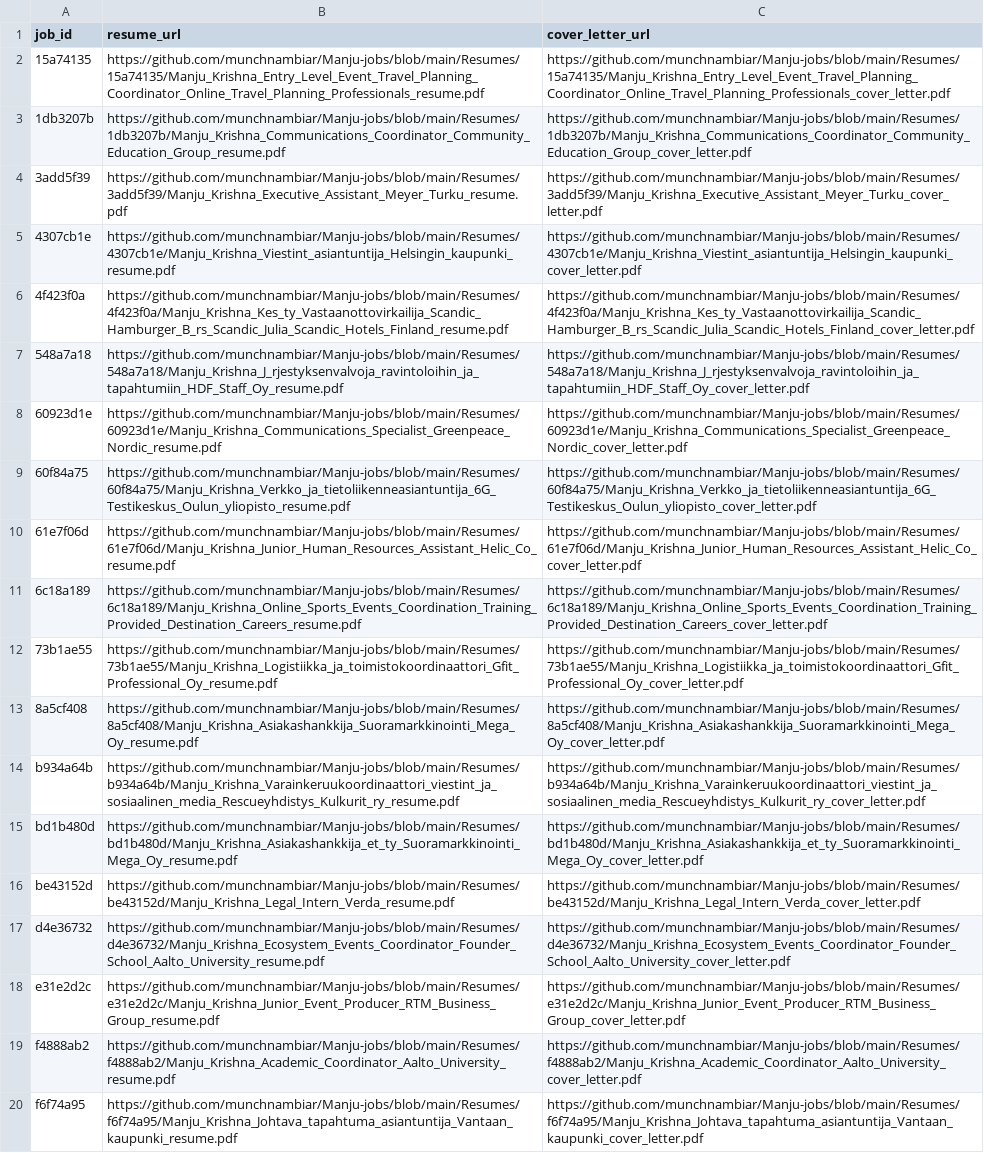
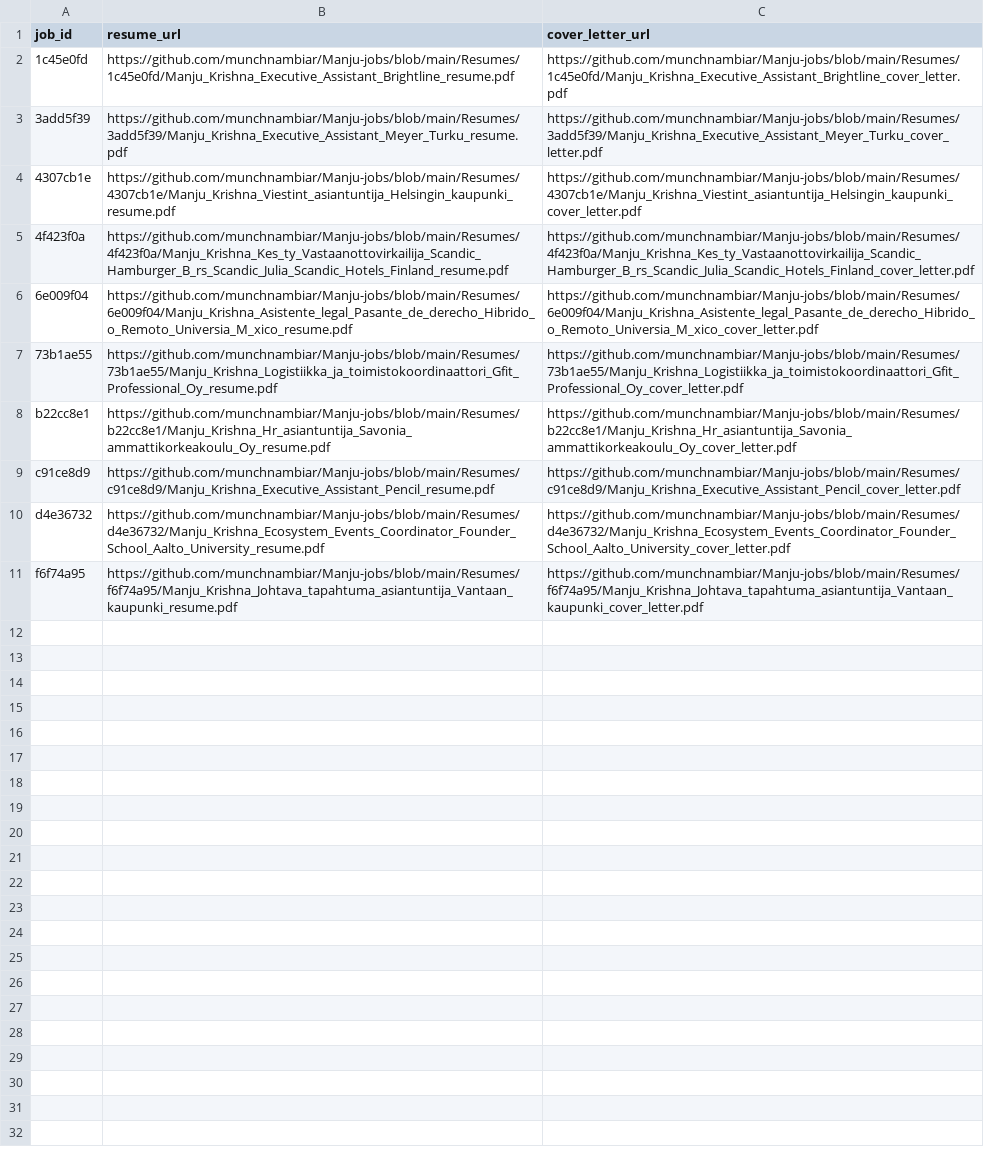
Before and after one commit to vinchess1989/manju-jobs-dashboard, a CSV file: input.csv, drawn as a sheet.

Commit message:
Update resume links for local LLM batch b22cc8e1 1c45e0fd c91ce8d9 6e009f04

```diff
--- a/input.csv
+++ b/input.csv
@@ -1,4 +1,3 @@
 job_id,resume_url,cover_letter_url
-15a74135,https://github.com/munchnambiar/Manju-jobs/blob/main/Resumes/15a74135/Manju_Krishna_Entry_Level_Event_Travel_Planning_Coordinator_Online_Travel_Planning_Professionals_resume.pdf,https://github.com/munchnambiar/Manju-jobs/blob/main/Resumes/15a74135/Manju_Krishna_Entry_Level_Event_Travel_Planning_Coordinator_Online_Travel_Planning_Professionals_cover_letter.pdf
-1db3207b,https://github.com/munchnambiar/Manju-jobs/blob/main/Resumes/1db3207b/Manju_Krishna_Communications_Coordinator_Community_Education_Group_resume.pdf,https://github.com/munchnambiar/Manju-jobs/blob/main/Resumes/1db3207b/Manju_Krishna_Communications_Coordinator_Community_Education_Group_cover_letter.pdf
+1c45e0fd,https://github.com/munchnambiar/Manju-jobs/blob/main/Resumes/1c45e0fd/Manju_Krishna_Executive_Assistant_Brightline_resume.pdf,https://github.com/munchnambiar/Manju-jobs/blob/main/Resumes/1c45e0fd/Manju_Krishna_Executive_Assistant_Brightline_cover_letter.pdf
 3add5f39,https://github.com/munchnambiar/Manju-jobs/blob/main/Resumes/3add5f39/Manju_Krishna_Executive_Assistant_Meyer_Turku_resume.pdf,https://github.com/munchnambiar/Manju-jobs/blob/main/Resumes/3add5f39/Manju_Krishna_Executive_Assistant_Meyer_Turku_cover_letter.pdf
@@ -6,15 +5,7 @@ job_id,resume_url,cover_letter_url
 4f423f0a,https://github.com/munchnambiar/Manju-jobs/blob/main/Resumes/4f423f0a/Manju_Krishna_Kes_ty_Vastaanottovirkailija_Scandic_Hamburger_B_rs_Scandic_Julia_Scandic_Hotels_Finland_resume.pdf,https://github.com/munchnambiar/Manju-jobs/blob/main/Resumes/4f423f0a/Manju_Krishna_Kes_ty_Vastaanottovirkailija_Scandic_Hamburger_B_rs_Scandic_Julia_Scandic_Hotels_Finland_cover_letter.pdf
-548a7a18,https://github.com/munchnambiar/Manju-jobs/blob/main/Resumes/548a7a18/Manju_Krishna_J_rjestyksenvalvoja_ravintoloihin_ja_tapahtumiin_HDF_Staff_Oy_resume.pdf,https://github.com/munchnambiar/Manju-jobs/blob/main/Resumes/548a7a18/Manju_Krishna_J_rjestyksenvalvoja_ravintoloihin_ja_tapahtumiin_HDF_Staff_Oy_cover_letter.pdf
-60923d1e,https://github.com/munchnambiar/Manju-jobs/blob/main/Resumes/60923d1e/Manju_Krishna_Communications_Specialist_Greenpeace_Nordic_resume.pdf,https://github.com/munchnambiar/Manju-jobs/blob/main/Resumes/60923d1e/Manju_Krishna_Communications_Specialist_Greenpeace_Nordic_cover_letter.pdf
-60f84a75,https://github.com/munchnambiar/Manju-jobs/blob/main/Resumes/60f84a75/Manju_Krishna_Verkko_ja_tietoliikenneasiantuntija_6G_Testikeskus_Oulun_yliopisto_resume.pdf,https://github.com/munchnambiar/Manju-jobs/blob/main/Resumes/60f84a75/Manju_Krishna_Verkko_ja_tietoliikenneasiantuntija_6G_Testikeskus_Oulun_yliopisto_cover_letter.pdf
-61e7f06d,https://github.com/munchnambiar/Manju-jobs/blob/main/Resumes/61e7f06d/Manju_Krishna_Junior_Human_Resources_Assistant_Helic_Co_resume.pdf,https://github.com/munchnambiar/Manju-jobs/blob/main/Resumes/61e7f06d/Manju_Krishna_Junior_Human_Resources_Assistant_Helic_Co_cover_letter.pdf
-6c18a189,https://github.com/munchnambiar/Manju-jobs/blob/main/Resumes/6c18a189/Manju_Krishna_Online_Sports_Events_Coordination_Training_Provided_Destination_Careers_resume.pdf,https://github.com/munchnambiar/Manju-jobs/blob/main/Resumes/6c18a189/Manju_Krishna_Online_Sports_Events_Coordination_Training_Provided_Destination_Careers_cover_letter.pdf
+6e009f04,https://github.com/munchnambiar/Manju-jobs/blob/main/Resumes/6e009f04/Manju_Krishna_Asistente_legal_Pasante_de_derecho_Hibrido_o_Remoto_Universia_M_xico_resume.pdf,https://github.com/munchnambiar/Manju-jobs/blob/main/Resumes/6e009f04/Manju_Krishna_Asistente_legal_Pasante_de_derecho_Hibrido_o_Remoto_Universia_M_xico_cover_letter.pdf
 73b1ae55,https://github.com/munchnambiar/Manju-jobs/blob/main/Resumes/73b1ae55/Manju_Krishna_Logistiikka_ja_toimistokoordinaattori_Gfit_Professional_Oy_resume.pdf,https://github.com/munchnambiar/Manju-jobs/blob/main/Resumes/73b1ae55/Manju_Krishna_Logistiikka_ja_toimistokoordinaattori_Gfit_Professional_Oy_cover_letter.pdf
-8a5cf408,https://github.com/munchnambiar/Manju-jobs/blob/main/Resumes/8a5cf408/Manju_Krishna_Asiakashankkija_Suoramarkkinointi_Mega_Oy_resume.pdf,https://github.com/munchnambiar/Manju-jobs/blob/main/Resumes/8a5cf408/Manju_Krishna_Asiakashankkija_Suoramarkkinointi_Mega_Oy_cover_letter.pdf
-b934a64b,https://github.com/munchnambiar/Manju-jobs/blob/main/Resumes/b934a64b/Manju_Krishna_Varainkeruukoordinaattori_viestint_ja_sosiaalinen_media_Rescueyhdistys_Kulkurit_ry_resume.pdf,https://github.com/munchnambiar/Manju-jobs/blob/main/Resumes/b934a64b/Manju_Krishna_Varainkeruukoordinaattori_viestint_ja_sosiaalinen_media_Rescueyhdistys_Kulkurit_ry_cover_letter.pdf
-bd1b480d,https://github.com/munchnambiar/Manju-jobs/blob/main/Resumes/bd1b480d/Manju_Krishna_Asiakashankkija_et_ty_Suoramarkkinointi_Mega_Oy_resume.pdf,https://github.com/munchnambiar/Manju-jobs/blob/main/Resumes/bd1b480d/Manju_Krishna_Asiakashankkija_et_ty_Suoramarkkinointi_Mega_Oy_cover_letter.pdf
-be43152d,https://github.com/munchnambiar/Manju-jobs/blob/main/Resumes/be43152d/Manju_Krishna_Legal_Intern_Verda_resume.pdf,https://github.com/munchnambiar/Manju-jobs/blob/main/Resumes/be43152d/Manju_Krishna_Legal_Intern_Verda_cover_letter.pdf
+b22cc8e1,https://github.com/munchnambiar/Manju-jobs/blob/main/Resumes/b22cc8e1/Manju_Krishna_Hr_asiantuntija_Savonia_ammattikorkeakoulu_Oy_resume.pdf,https://github.com/munchnambiar/Manju-jobs/blob/main/Resumes/b22cc8e1/Manju_Krishna_Hr_asiantuntija_Savonia_ammattikorkeakoulu_Oy_cover_letter.pdf
+c91ce8d9,https://github.com/munchnambiar/Manju-jobs/blob/main/Resumes/c91ce8d9/Manju_Krishna_Executive_Assistant_Pencil_resume.pdf,https://github.com/munchnambiar/Manju-jobs/blob/main/Resumes/c91ce8d9/Manju_Krishna_Executive_Assistant_Pencil_cover_letter.pdf
 d4e36732,https://github.com/munchnambiar/Manju-jobs/blob/main/Resumes/d4e36732/Manju_Krishna_Ecosystem_Events_Coordinator_Founder_School_Aalto_University_resume.pdf,https://github.com/munchnambiar/Manju-jobs/blob/main/Resumes/d4e36732/Manju_Krishna_Ecosystem_Events_Coordinator_Founder_School_Aalto_University_cover_letter.pdf
-e31e2d2c,https://github.com/munchnambiar/Manju-jobs/blob/main/Resumes/e31e2d2c/Manju_Krishna_Junior_Event_Producer_RTM_Business_Group_resume.pdf,https://github.com/munchnambiar/Manju-jobs/blob/main/Resumes/e31e2d2c/Manju_Krishna_Junior_Event_Producer_RTM_Business_Group_cover_letter.pdf
-f4888ab2,https://github.com/munchnambiar/Manju-jobs/blob/main/Resumes/f4888ab2/Manju_Krishna_Academic_Coordinator_Aalto_University_resume.pdf,https://github.com/munchnambiar/Manju-jobs/blob/main/Resumes/f4888ab2/Manju_Krishna_Academic_Coordinator_Aalto_University_cover_letter.pdf
 f6f74a95,https://github.com/munchnambiar/Manju-jobs/blob/main/Resumes/f6f74a95/Manju_Krishna_Johtava_tapahtuma_asiantuntija_Vantaan_kaupunki_resume.pdf,https://github.com/munchnambiar/Manju-jobs/blob/main/Resumes/f6f74a95/Manju_Krishna_Johtava_tapahtuma_asiantuntija_Vantaan_kaupunki_cover_letter.pdf
```
Also changed, not shown: 1 other file.
